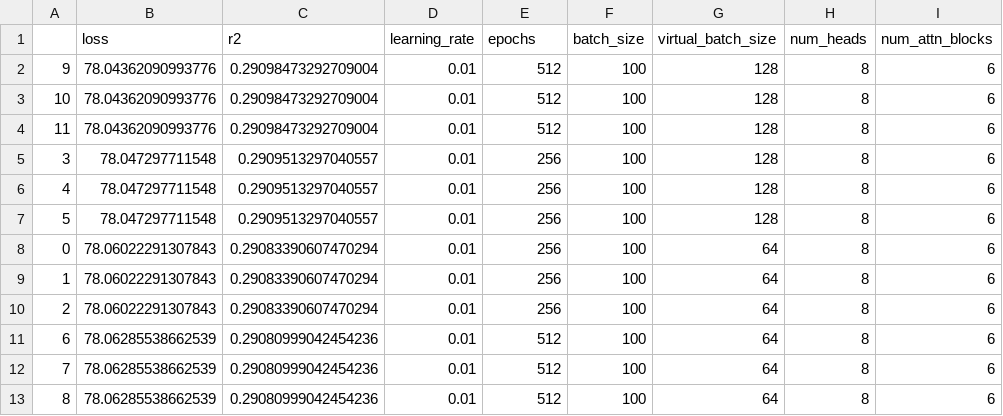
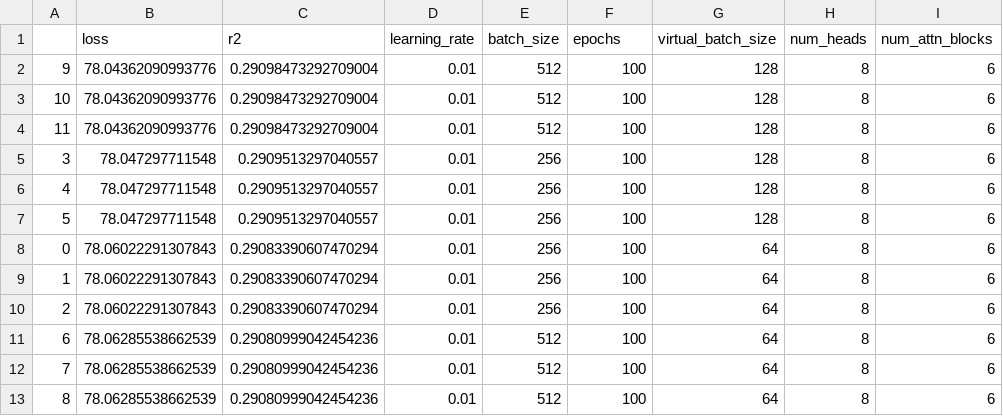
Before and after one commit to RiccardoEvangelisti/Data-Analytics-Project, a CSV file: Train_Module/outputs/3_TF-preproc_output.csv, drawn as a sheet; only a part is shown; the diff names each change by its address in the sheet, - before the commit and + after, or states it on an @@ line.

```diff
--- a/Train_Module/outputs/3_TF-preproc_output.csv
+++ b/Train_Module/outputs/3_TF-preproc_output.csv
-E1: epochs
+E1: batch_size
-F1: batch_size
+F1: epochs
```
Also changed, not shown: Train_Module/outputs/3_TF-raw_output.csv.
